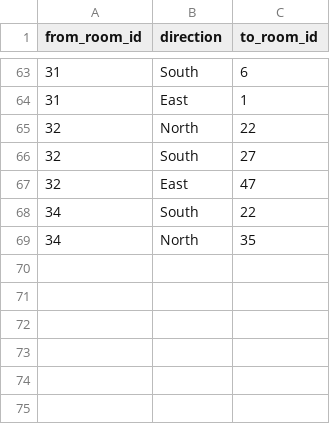
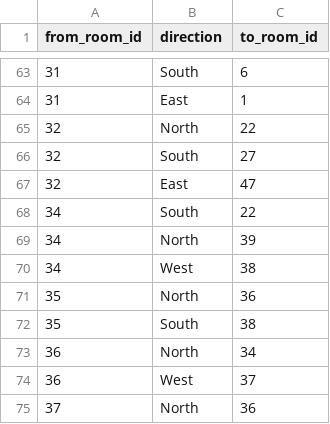
Before and after one commit to AndrewOlvera-byte/YCPFinalsFrenzy, a CSV file: src/db/connections.csv, drawn as a sheet; only a part is shown, gaps mark what is left out.

Commit message:
some connections are still wonky

```diff
--- a/src/db/connections.csv
+++ b/src/db/connections.csv
@@ -68,2 +68,8 @@ from_room_id,direction,to_room_id
 34,South,22
-34,North,35
+34,North,39
+34,West,38
+35,North,36
+35,South,38
+36,North,34
+36,West,37
+37,North,36
```
